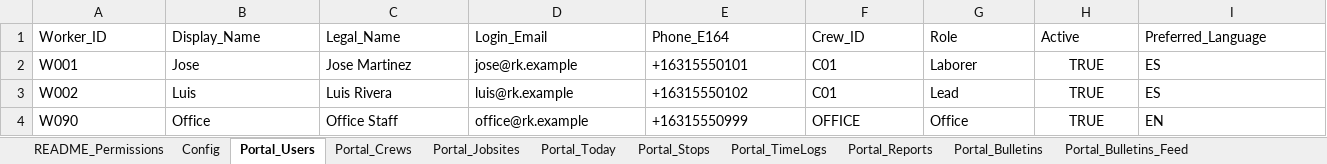
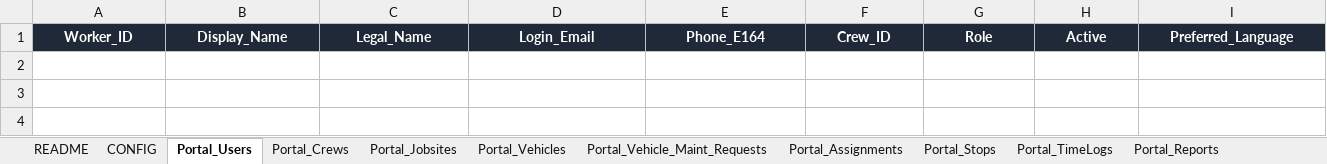
Before and after one commit to wrleta/evergreen, an Excel workbook: RK_PORTAL_DB.xlsx, sheet Portal_Users, drawn as a sheet; only a part is shown; values as stored, in another font and other column widths than the file's, no borders; rows hold the shown columns only; the diff covers the shown part only; the diff names each change by its address in the sheet, - before the commit and + after, or states it on an @@ line.

```diff
--- a/RK_PORTAL_DB.xlsx (sheet Portal_Users)
+++ b/RK_PORTAL_DB.xlsx (sheet Portal_Users)
-sheet tab: README_Permissions
+sheet tab: README
-sheet tab: Config
+sheet tab: CONFIG
-sheet tab: Portal_Today
+sheet tab: Portal_Vehicles
+sheet tab: Portal_Vehicle_Maint_Requests
+sheet tab: Portal_Assignments
@@ A1:I1 fill: none → #1F2937, bold: off → on, text colour: black → #FFFFFF, alignment: left → center @@
-row 2: W001 | Jose | Jose Martinez | jose@rk.example | +16315550101 | C01 | Laborer | TRUE | ES
-row 3: W002 | Luis | Luis Rivera | luis@rk.example | +16315550102 | C01 | Lead | TRUE | ES
-row 4: W090 | Office | Office Staff | office@rk.example | +16315550999 | OFFICE | Office | TRUE | EN
```
Also changed, not shown: 2 edited cells and cell formats elsewhere in this sheet, sheet Portal_Stops, sheet Portal_Reports, sheet Portal_TimeLogs, sheet Portal_Bulletins, sheet Portal_Jobsites, sheet Portal_Vehicles, 15 more sheets, other sheet tabs.
